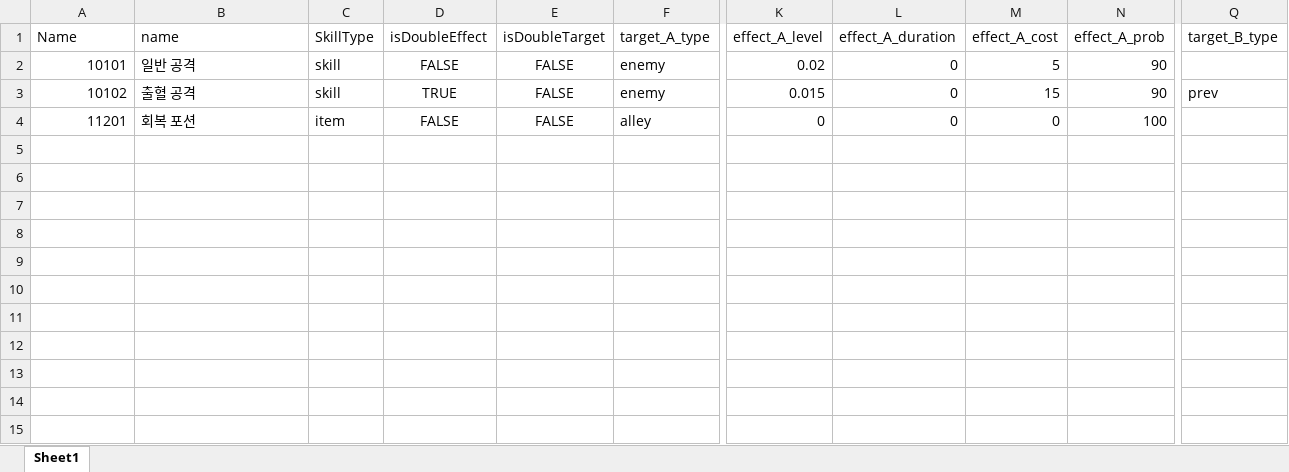
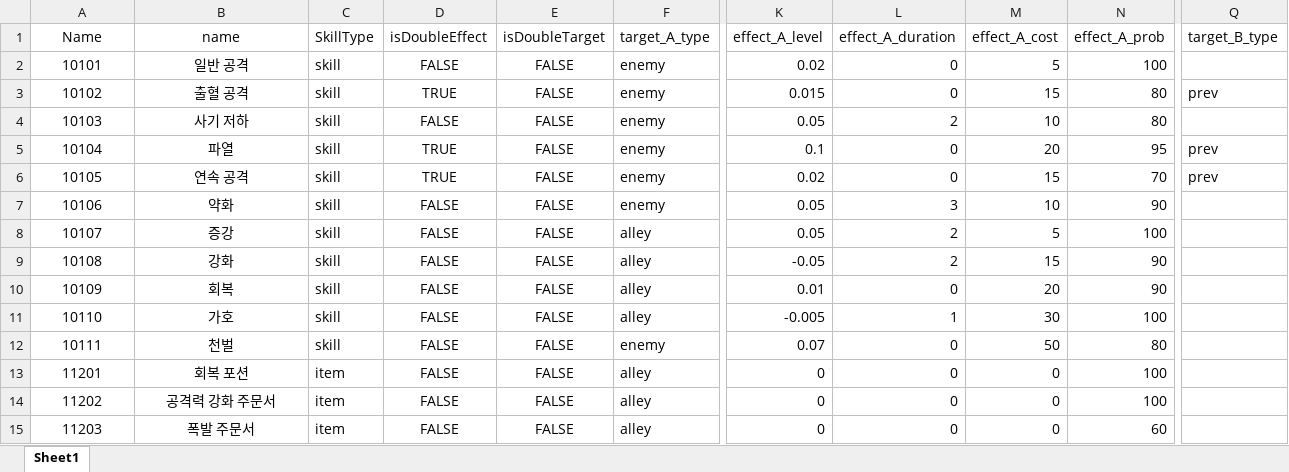
Before and after one commit to graduprojct/basefile, an Excel workbook: 문서/skill.xlsx, sheet Sheet1, drawn as a sheet; only a part is shown, gaps mark what is left out; values as stored, in another font and other column widths than the file's, no borders; addresses are those after the commit; rows hold the shown columns only; the diff names each change by its address in the sheet, - before the commit and + after, or states it on an @@ line.

Commit message:
기획 작업
*스킬 데이터 입력
*캐릭터 랭크 관련 데이터 추가(Rank테이블)
*스킬 랭크 데이터 추가(SkillRank 테이블)
*이벤트 플로우
*이벤트 스트링 테이블(EventString)
*전투 / 던전 / 이벤트 / 마을 / 메인메뉴 BGM 입력

```diff
--- a/문서/skill.xlsx (sheet Sheet1)
+++ b/문서/skill.xlsx (sheet Sheet1)
-A1:B1 alignment: left
+A1:B1 alignment: center
-A2:A3 alignment: right
+A2:A3 alignment: center
-B2:B3 alignment: left
+B2:B3 alignment: center
-N2 (effect_A_prob): 90
+N2 (effect_A_prob): 100
-N3 (effect_A_prob): 90
+N3 (effect_A_prob): 80
+row 4: 10103 | 사기 저하 | skill | FALSE | FALSE | enemy | 0.05 | 2 | 10 | 80
+row 5: 10104 | 파열 | skill | TRUE | FALSE | enemy | 0.1 | 0 | 20 | 95 | prev
+row 6: 10105 | 연속 공격 | skill | TRUE | FALSE | enemy | 0.02 | 0 | 15 | 70 | prev
+row 7: 10106 | 약화 | skill | FALSE | FALSE | enemy | 0.05 | 3 | 10 | 90
+row 8: 10107 | 증강 | skill | FALSE | FALSE | alley | 0.05 | 2 | 5 | 100
+row 9: 10108 | 강화 | skill | FALSE | FALSE | alley | -0.05 | 2 | 15 | 90
+row 10: 10109 | 회복 | skill | FALSE | FALSE | alley | 0.01 | 0 | 20 | 90
+row 11: 10110 | 가호 | skill | FALSE | FALSE | alley | -0.005 | 1 | 30 | 100
+row 12: 10111 | 천벌 | skill | FALSE | FALSE | enemy | 0.07 | 0 | 50 | 80
-A13 alignment: right
+A13 alignment: center
-B13 alignment: left
+B13 alignment: center
+row 14: 11202 | 공격력 강화 주문서 | item | FALSE | FALSE | alley | 0 | 0 | 0 | 100
+row 15: 11203 | 폭발 주문서 | item | FALSE | FALSE | alley | 0 | 0 | 0 | 60
```
Also changed, not shown: 문서/Event.xlsx, 문서/그래픽 발주.xlsx, 11 other files.
